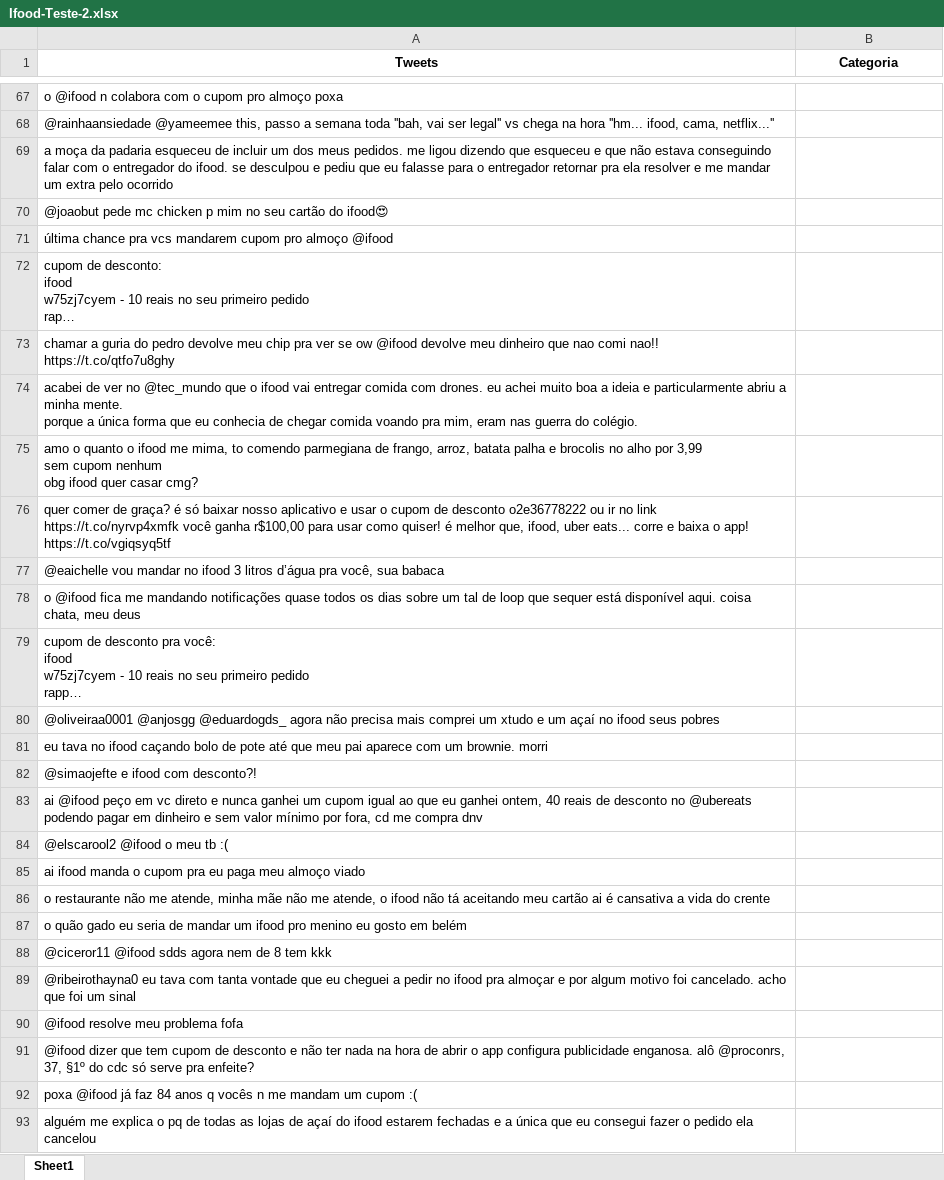
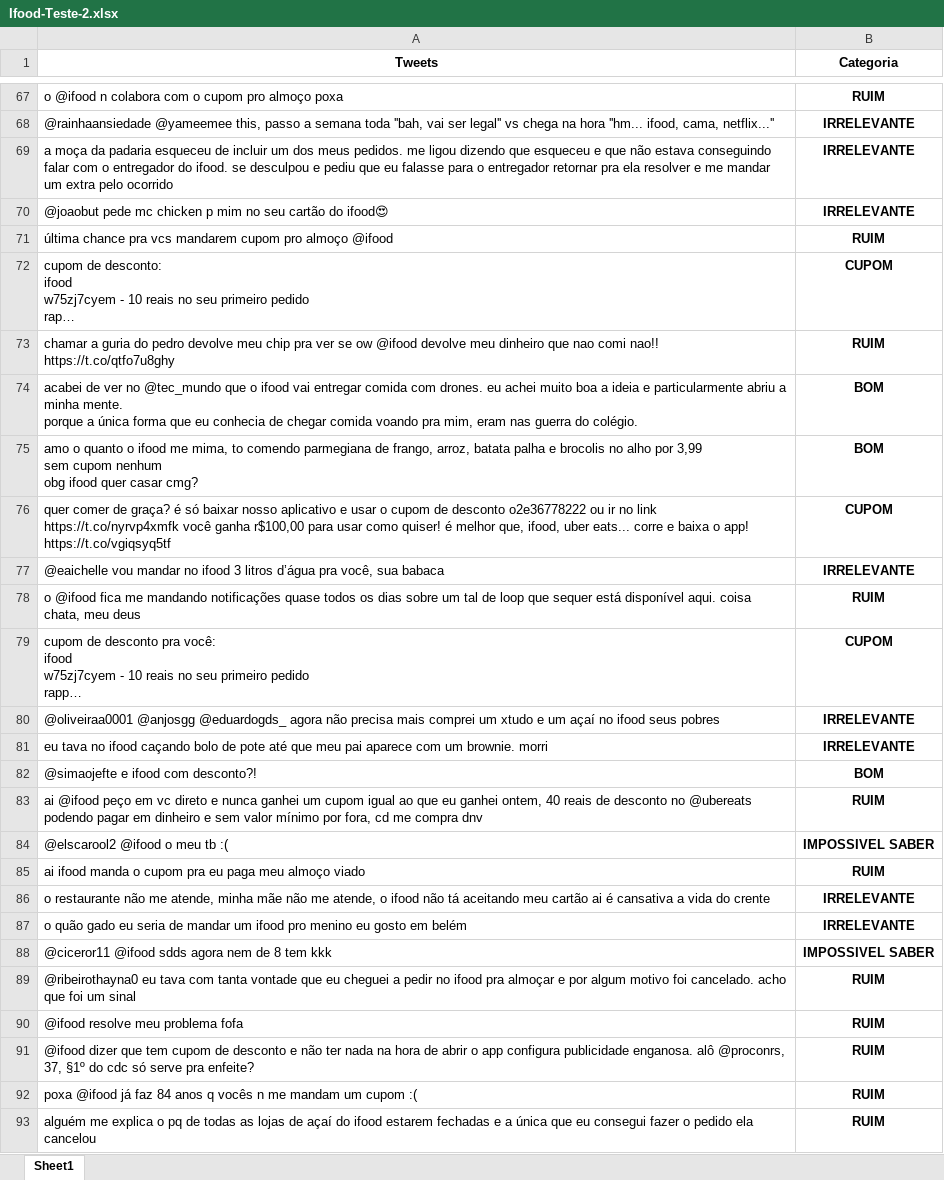
Before and after one commit to Peng1104/Ciencia-dos-Dados2, an Excel workbook: Ifood-Teste-2.xlsx, sheet Sheet1, drawn as a sheet; only a part is shown, gaps mark what is left out; long unchanged cells end in …; values as stored, in another font and other column widths than the file's, no borders; the diff covers the shown part only; the diff names each change by its address in the sheet, - before the commit and + after, or states it on an @@ line.

Commit message:
Add files via upload

```diff
--- a/Ifood-Teste-2.xlsx (sheet Sheet1)
+++ b/Ifood-Teste-2.xlsx (sheet Sheet1)
-B67 (Categoria): (empty)
+B67 (Categoria): RUIM
-B68:B70 (Categoria): (empty)
+B68:B70 (Categoria): IRRELEVANTE
-B71 (Categoria): (empty)
+B71 (Categoria): RUIM
-B72 (Categoria): (empty)
+B72 (Categoria): CUPOM
-B73 (Categoria): (empty)
+B73 (Categoria): RUIM
-B74:B75 (Categoria): (empty)
+B74:B75 (Categoria): BOM
-B76 (Categoria): (empty)
+B76 (Categoria): CUPOM
-B77 (Categoria): (empty)
+B77 (Categoria): IRRELEVANTE
-B78 (Categoria): (empty)
+B78 (Categoria): RUIM
-B79 (Categoria): (empty)
+B79 (Categoria): CUPOM
-B80:B81 (Categoria): (empty)
+B80:B81 (Categoria): IRRELEVANTE
-B82 (Categoria): (empty)
+B82 (Categoria): BOM
-B83 (Categoria): (empty)
+B83 (Categoria): RUIM
-B84 (Categoria): (empty)
+B84 (Categoria): IMPOSSIVEL SABER
-B85 (Categoria): (empty)
+B85 (Categoria): RUIM
-B86:B87 (Categoria): (empty)
+B86:B87 (Categoria): IRRELEVANTE
-B88 (Categoria): (empty)
+B88 (Categoria): IMPOSSIVEL SABER
-B89:B93 (Categoria): (empty)
+B89:B93 (Categoria): RUIM
```
Also changed, not shown: 698 edited cells elsewhere in this sheet.
